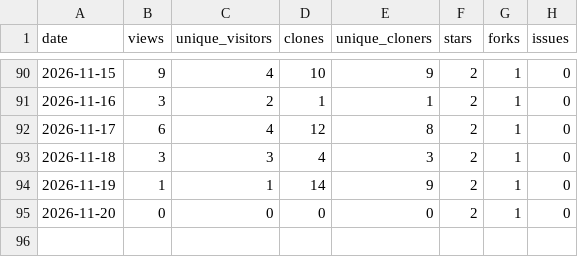
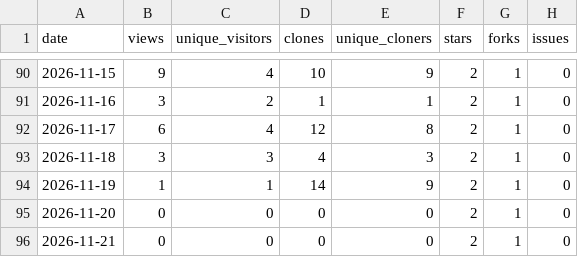
Before and after one commit to 1507078/openwrt-one-skills, a CSV file: tracking/traffic.csv, drawn as a sheet; only a part is shown, gaps mark what is left out; the diff names each change by its address in the sheet, - before the commit and + after, or states it on an @@ line.

```diff
--- a/tracking/traffic.csv
+++ b/tracking/traffic.csv
+row 96: 2026-11-21 | 0 | 0 | 0 | 0 | 2 | 1 | 0
```
